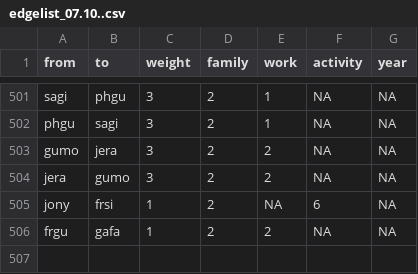
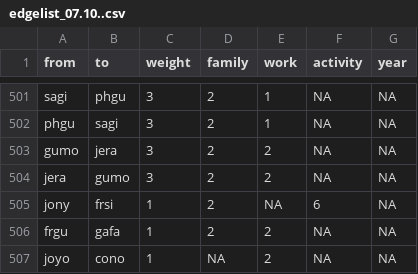
Before and after one commit to tg087/SNA-Frank-Sinatra, a CSV file: edgelist_07.10..csv, drawn as a sheet; only a part is shown, gaps mark what is left out; the diff names each change by its address in the sheet, - before the commit and + after, or states it on an @@ line.

Commit message:
Update edgelist_07.10..csv

```diff
--- a/edgelist_07.10..csv
+++ b/edgelist_07.10..csv
+row 507: joyo | cono | 1 | NA | 2 | NA | NA
```
